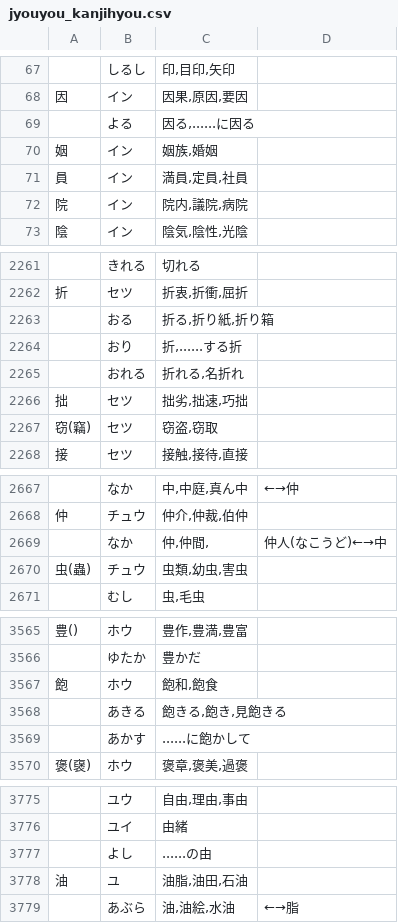
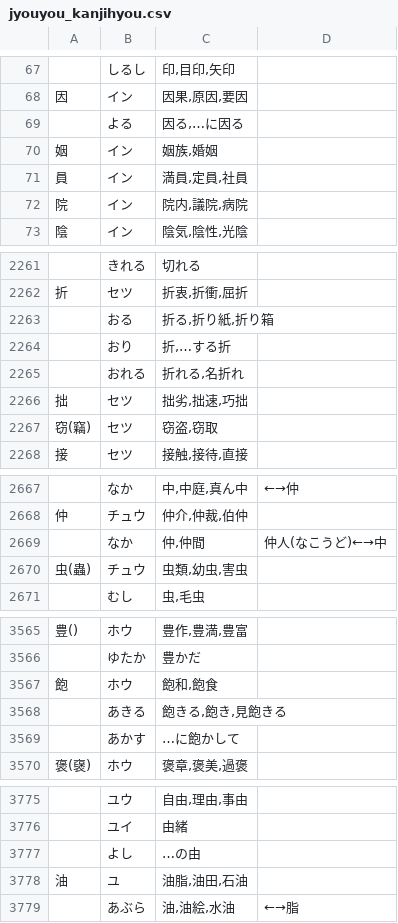
Before and after one commit to marmooo/kanji-dict, a CSV file: jyouyou_kanjihyou.csv, drawn as a sheet; only a part is shown, gaps mark what is left out.

```diff
--- a/jyouyou_kanjihyou.csv
+++ b/jyouyou_kanjihyou.csv
@@ -68,3 +68,3 @@
 "因",イン,"因果,原因,要因",
-"",よる,"因る,......に因る",
+"",よる,"因る,…に因る",
 "姻",イン,"姻族,婚姻",
@@ -2263,3 +2263,3 @@
 "",おる,"折る,折り紙,折り箱",
-"",おり,"折,......する折",
+"",おり,"折,…する折",
 "",おれる,"折れる,名折れ",
@@ -2668,3 +2668,3 @@
 "仲",チュウ,"仲介,仲裁,伯仲",
-"",なか,"仲,仲間,","仲人(なこうど)←→中"
+"",なか,"仲,仲間","仲人(なこうど)←→中"
 "虫(蟲)",チュウ,"虫類,幼虫,害虫",
@@ -3568,3 +3568,3 @@
 "",あきる,"飽きる,飽き,見飽きる",
-"",あかす,......に飽かして,
+"",あかす,…に飽かして,
 "褒(襃)",ホウ,"褒章,褒美,過褒",
@@ -3776,3 +3776,3 @@
 "",ユイ,由緒,
-"",よし,......の由,
+"",よし,…の由,
 "油",ユ,"油脂,油田,石油",
```
Also changed, not shown: 1 other file.
